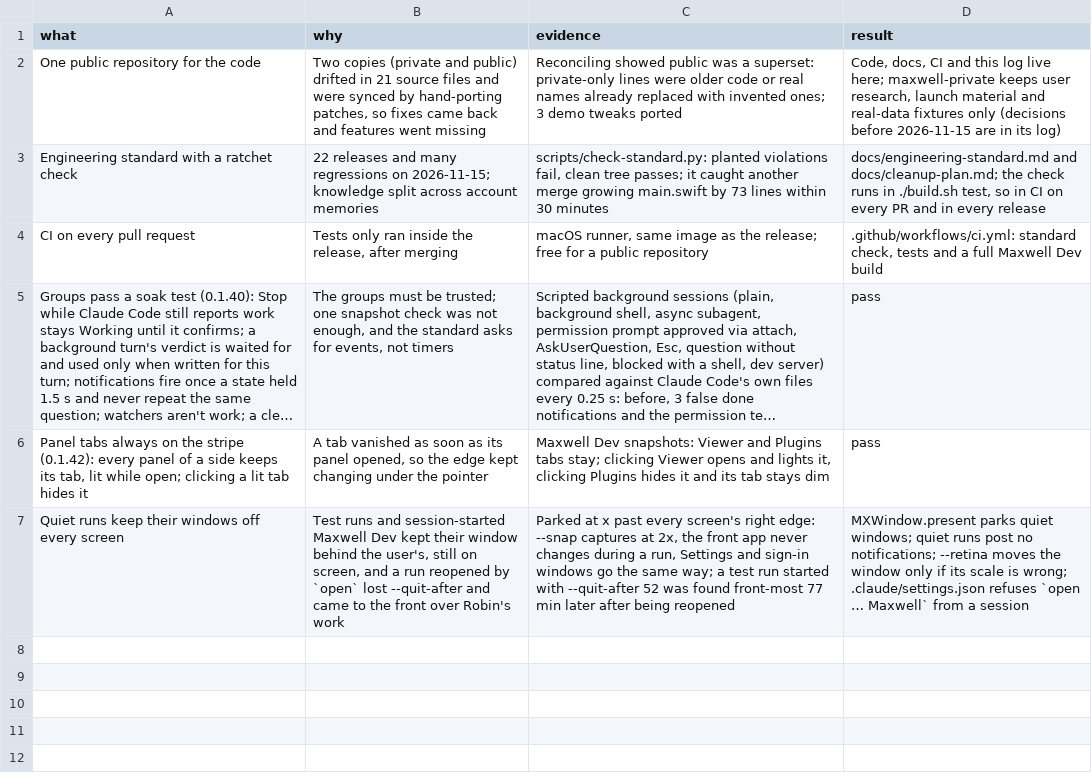
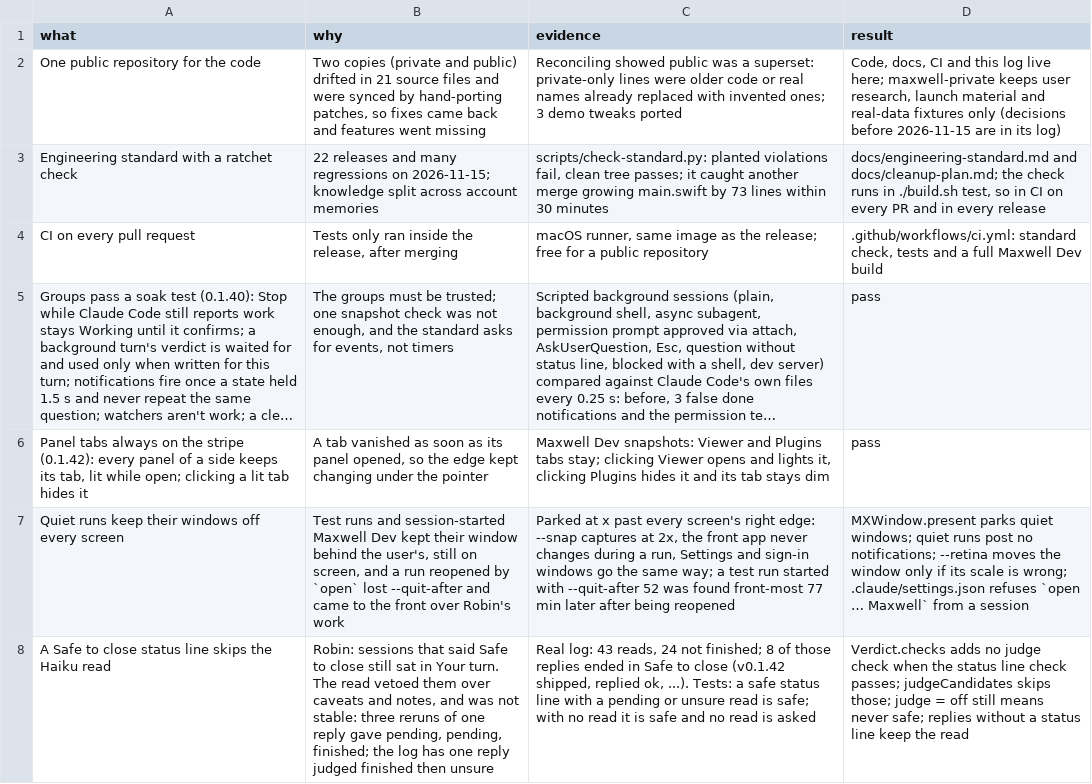
Before and after one commit to robinsadeghpour/maxwell, a TSV file: docs/decisions.tsv, drawn as a sheet; long unchanged cells end in …; the diff names each change by its address in the sheet, - before the commit and + after, or states it on an @@ line.

```diff
--- a/docs/decisions.tsv
+++ b/docs/decisions.tsv
+row 8: A Safe to close status line skips the Haiku read | Robin: sessions that said Safe to close still sat in Your turn. The read vetoed them over caveats and notes, and was not stable: three reruns of one reply gave pending, pending, finished; the log has one reply judged finished then unsure | Real log: 43 reads, 24 not finished; 8 of those replies ended in Safe to close (v0.1.42 shipped, replied ok, ...). Tests: a safe status line with a pending or unsure read is safe; with no read it is safe and no read is asked | Verdict.checks adds no judge check when the status line check passes; judgeCandidates skips those; judge = off still means never safe; replies without a status line keep the read
```
Also changed, not shown: 17 other files.
